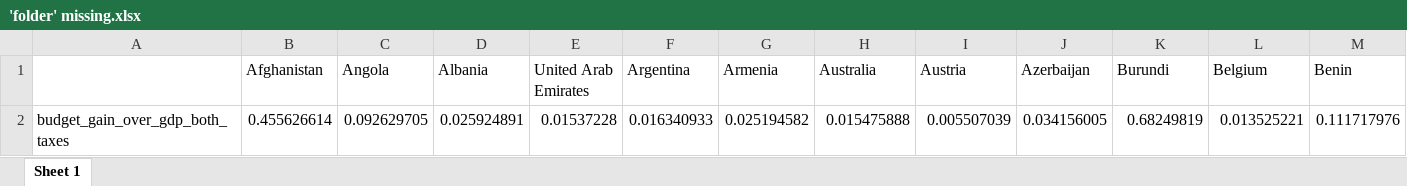
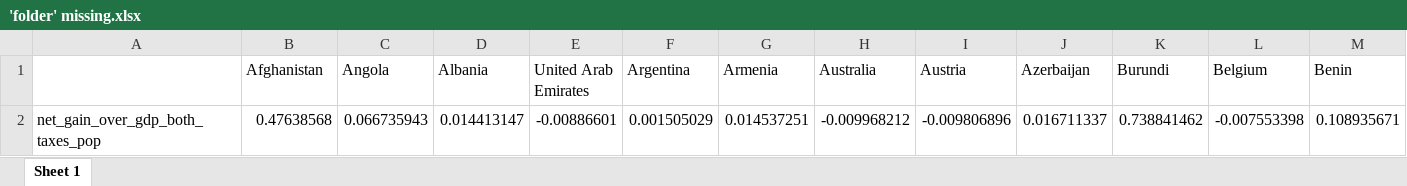
Before and after one commit to bixiou/global_tax_attitudes, an Excel workbook: xlsx/'folder' missing.xlsx, sheet Sheet 1, drawn as a sheet; only a part is shown; values as stored, in another font and other column widths than the file's, no borders; removed rows and columns are numbered as before the commit, all else as after; rows hold the shown columns only; the diff names each change by its address in the sheet, - before the commit and + after, or states it on an @@ line.

Commit message:
brief taxes

```diff
--- a/xlsx/'folder' missing.xlsx (sheet Sheet 1)
+++ b/xlsx/'folder' missing.xlsx (sheet Sheet 1)
-row 2: budget_gain_over_gdp_both_taxes | 0.455626614 | 0.092629705 | 0.025924891 | 0.01537228 | 0.016340933 | 0.025194582 | 0.015475888 | 0.005507039 | 0.034156005 | 0.68249819 | 0.013525221 | 0.111717976
+row 2: net_gain_over_gdp_both_taxes_pop | 0.47638568 | 0.066735943 | 0.014413147 | -0.00886601 | 0.001505029 | 0.014537251 | -0.009968212 | -0.009806896 | 0.016711337 | 0.738841462 | -0.007553398 | 0.108935671
```
Also changed, not shown: 11 other files.
